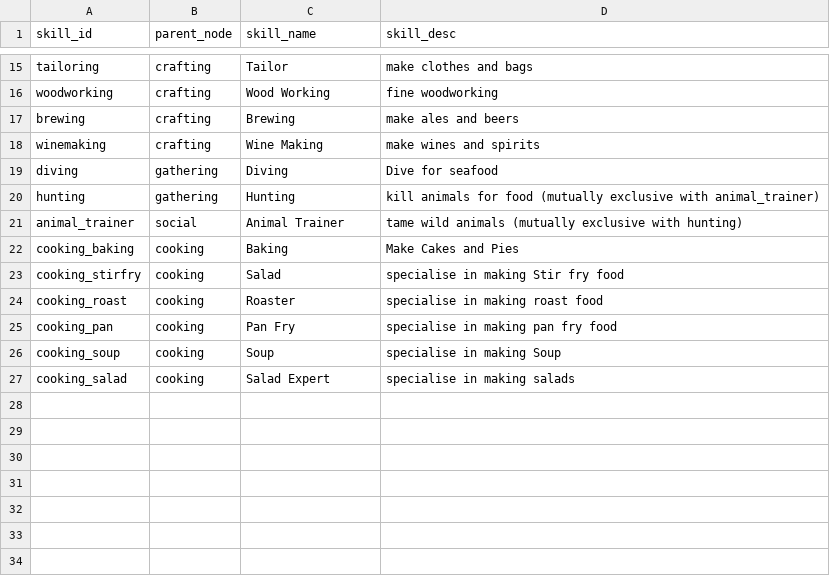
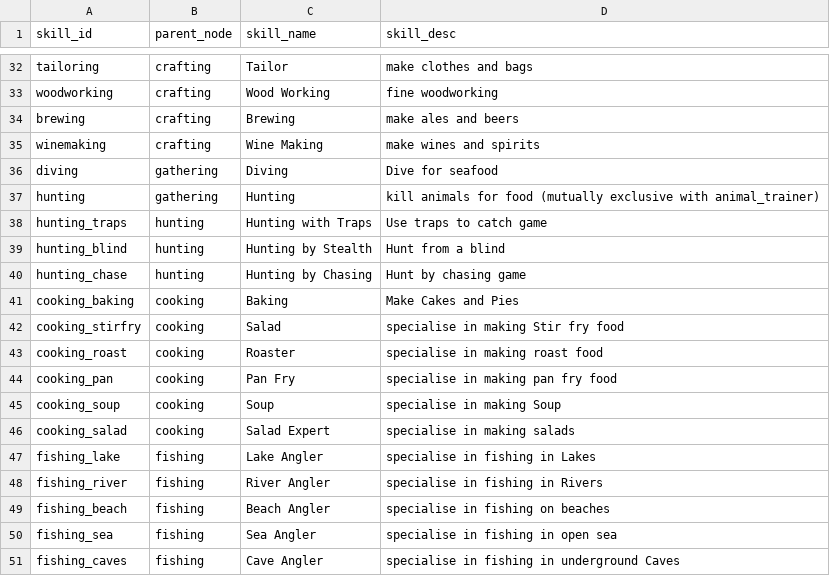
Before and after one commit to acutesoftware/worldbuild, a CSV file: worldbuild/data/skills_tree.csv, drawn as a sheet; only a part is shown, gaps mark what is left out; removed rows and columns are numbered as before the commit, all else as after; the diff covers the shown part only; the diff names each change by its address in the sheet, - before the commit and + after, or states it on an @@ line.

Commit message:
skills tree has extra layers for fishing, artist, cooking

```diff
--- a/worldbuild/data/skills_tree.csv
+++ b/worldbuild/data/skills_tree.csv
-row 21: animal_trainer | social | Animal Trainer | tame wild animals (mutually exclusive with hunting)
+row 38: hunting_traps | hunting | Hunting with Traps | Use traps to catch game
+row 39: hunting_blind | hunting | Hunting by Stealth | Hunt from a blind
+row 40: hunting_chase | hunting | Hunting by Chasing | Hunt by chasing game
+row 47: fishing_lake | fishing | Lake Angler | specialise in fishing in Lakes
+row 48: fishing_river | fishing | River Angler | specialise in fishing in Rivers
+row 49: fishing_beach | fishing | Beach Angler | specialise in fishing on beaches
+row 50: fishing_sea | fishing | Sea Angler | specialise in fishing in open sea
+row 51: fishing_caves | fishing | Cave Angler | specialise in fishing in underground Caves
```
Also changed, not shown: 17 added rows and 1 edited cell elsewhere in this file.
